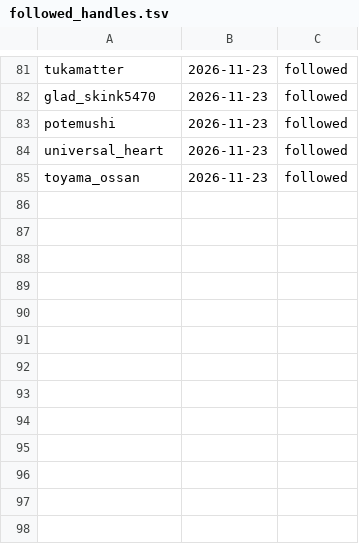
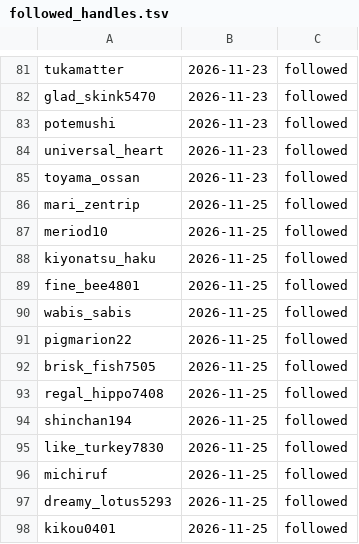
Before and after one commit to tyutyutakokaina81-netizen/agent-team, a TSV file: ops/followed_handles.tsv, drawn as a sheet; only a part is shown, gaps mark what is left out.

```diff
--- a/ops/followed_handles.tsv
+++ b/ops/followed_handles.tsv
@@ -85 +85,14 @@ universal_heart	2026-11-23	followed
 toyama_ossan	2026-11-23	followed
+mari_zentrip	2026-11-25	followed
+meriod10	2026-11-25	followed
+kiyonatsu_haku	2026-11-25	followed
+fine_bee4801	2026-11-25	followed
+wabis_sabis	2026-11-25	followed
+pigmarion22	2026-11-25	followed
+brisk_fish7505	2026-11-25	followed
+regal_hippo7408	2026-11-25	followed
+shinchan194	2026-11-25	followed
+like_turkey7830	2026-11-25	followed
+michiruf	2026-11-25	followed
+dreamy_lotus5293	2026-11-25	followed
+kikou0401	2026-11-25	followed
```
Also changed, not shown: ops/follow_blocks.tsv, ops/follower_log.tsv, 8 other files.
